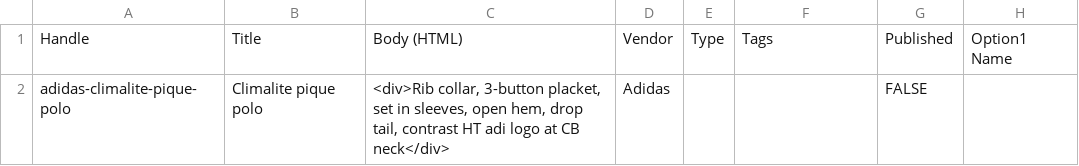
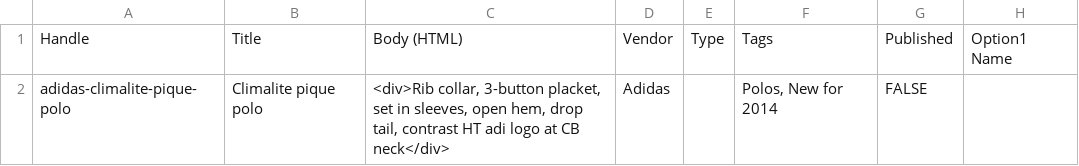
Before and after one commit to ChuckJHardy/Ralawisify, a CSV file: spec/support/output.csv, drawn as a sheet; only a part is shown; the diff names each change by its address in the sheet, - before the commit and + after, or states it on an @@ line.

```diff
--- a/spec/support/output.csv
+++ b/spec/support/output.csv
-F2: (empty)
+F2: Polos, New for 2014
```
Also changed, not shown: spec/support/source.csv, 3 other files.
